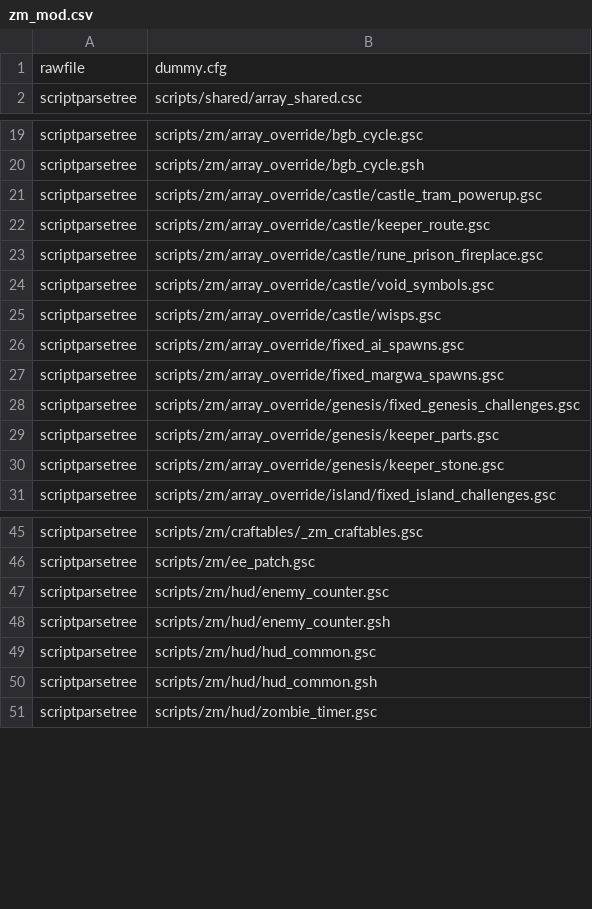
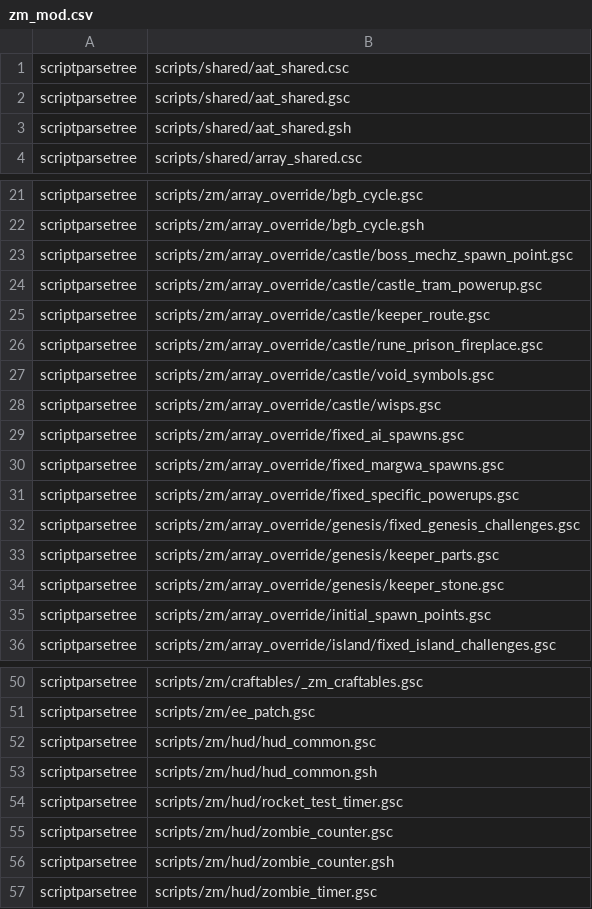
Before and after one commit to Joshr520/ee_patch, a CSV file: zone_source/all/assetlist/zm_mod.csv, drawn as a sheet; only a part is shown, gaps mark what is left out; removed rows and columns are numbered as before the commit, all else as after; the diff names each change by its address in the sheet, - before the commit and + after, or states it on an @@ line.

```diff
--- a/zone_source/all/assetlist/zm_mod.csv
+++ b/zone_source/all/assetlist/zm_mod.csv
-row 1: rawfile | dummy.cfg
+row 1: scriptparsetree | scripts/shared/aat_shared.csc
+row 2: scriptparsetree | scripts/shared/aat_shared.gsc
+row 3: scriptparsetree | scripts/shared/aat_shared.gsh
+row 23: scriptparsetree | scripts/zm/array_override/castle/boss_mechz_spawn_point.gsc
+row 31: scriptparsetree | scripts/zm/array_override/fixed_specific_powerups.gsc
+row 35: scriptparsetree | scripts/zm/array_override/initial_spawn_points.gsc
-row 47: scriptparsetree | scripts/zm/hud/enemy_counter.gsc
-row 48: scriptparsetree | scripts/zm/hud/enemy_counter.gsh
+row 54: scriptparsetree | scripts/zm/hud/rocket_test_timer.gsc
+row 55: scriptparsetree | scripts/zm/hud/zombie_counter.gsc
+row 56: scriptparsetree | scripts/zm/hud/zombie_counter.gsh
```
Also changed, not shown: zone_source/all/assetinfo/zm_mod.csv, zone_source/all/assetinfo/zm_mod_poolinfo.csv, 43 other files.
